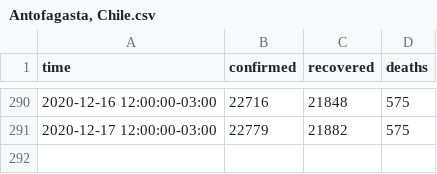
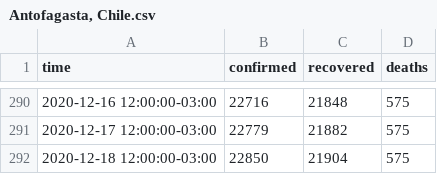
Before and after one commit to javierconcha/covid-19-Chile, a CSV file: data/Antofagasta, Chile.csv, drawn as a sheet; only a part is shown, gaps mark what is left out; the diff names each change by its address in the sheet, - before the commit and + after, or states it on an @@ line.

```diff
--- a/data/Antofagasta, Chile.csv
+++ b/data/Antofagasta, Chile.csv
+row 292: 2020-12-18 12:00:00-03:00 | 22850 | 21904 | 575
```
Also changed, not shown: data.csv, data/Araucania, Chile.csv, 16 other files.
